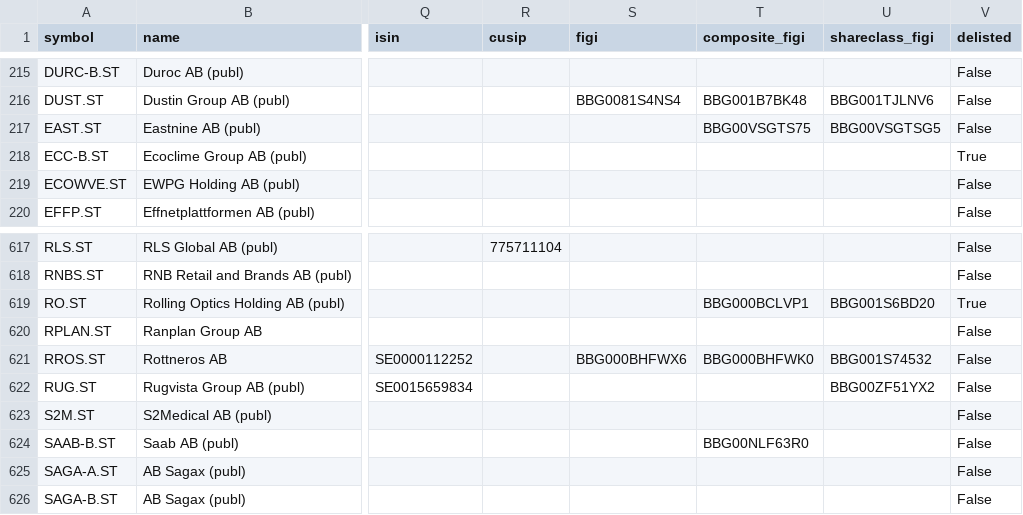
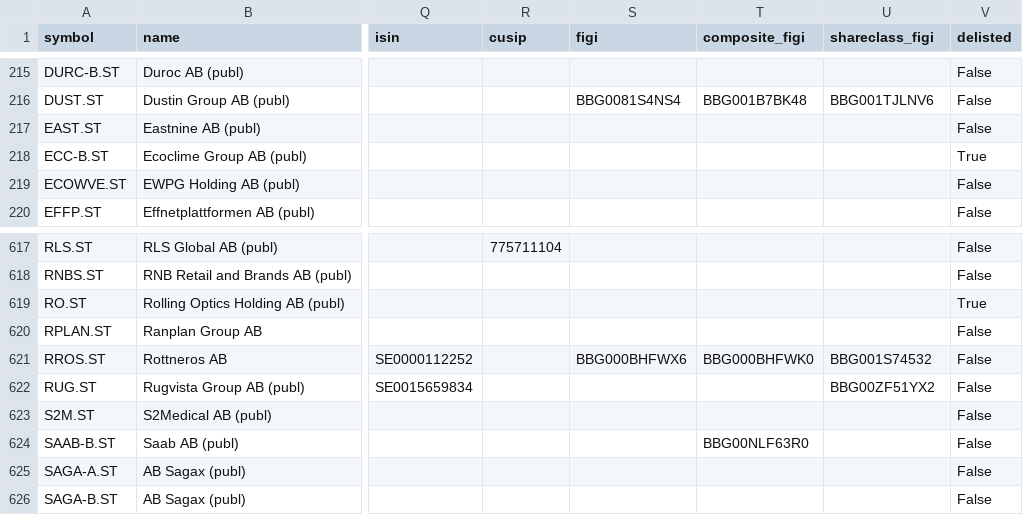
Before and after one commit to JerBouma/FinanceDatabase, a CSV file: database/equities/STO.csv, drawn as a sheet; only a part is shown, gaps mark what is left out; the diff names each change by its address in the sheet, - before the commit and + after, or states it on an @@ line.

```diff
--- a/database/equities/STO.csv
+++ b/database/equities/STO.csv
-T217 (composite_figi): BBG00VSGTS75
+T217 (composite_figi): (empty)
-U217 (shareclass_figi): BBG00VSGTSG5
+U217 (shareclass_figi): (empty)
-T619 (composite_figi): BBG000BCLVP1
+T619 (composite_figi): (empty)
-U619 (shareclass_figi): BBG001S6BD20
+U619 (shareclass_figi): (empty)
```
Also changed, not shown: database/equities/AQS.csv, database/equities/HAM.csv, 34 other files.
